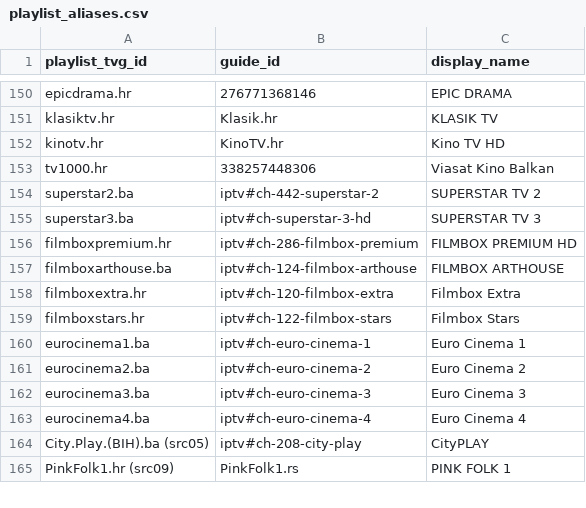
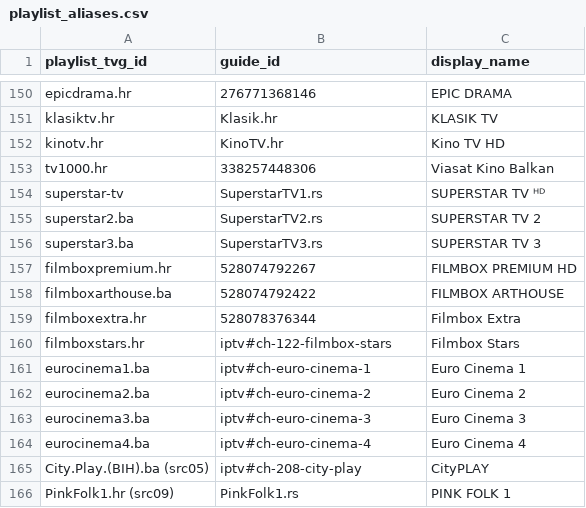
Before and after one commit to CryptoArch65/my-epg, a CSV file: config/playlist_aliases.csv, drawn as a sheet; only a part is shown, gaps mark what is left out.

Commit message:
Add official Superstar and MAXtv FilmBox schedules and logos

```diff
--- a/config/playlist_aliases.csv
+++ b/config/playlist_aliases.csv
@@ -153,7 +153,8 @@ kinotv.hr,KinoTV.hr,Kino TV HD
 tv1000.hr,338257448306,Viasat Kino Balkan
-superstar2.ba,iptv#ch-442-superstar-2,SUPERSTAR TV 2
-superstar3.ba,iptv#ch-superstar-3-hd,SUPERSTAR TV 3
-filmboxpremium.hr,iptv#ch-286-filmbox-premium,FILMBOX PREMIUM HD
-filmboxarthouse.ba,iptv#ch-124-filmbox-arthouse,FILMBOX ARTHOUSE
-filmboxextra.hr,iptv#ch-120-filmbox-extra,Filmbox Extra
+superstar-tv,SuperstarTV1.rs,SUPERSTAR TV ᴴᴰ
+superstar2.ba,SuperstarTV2.rs,SUPERSTAR TV 2
+superstar3.ba,SuperstarTV3.rs,SUPERSTAR TV 3
+filmboxpremium.hr,528074792267,FILMBOX PREMIUM HD
+filmboxarthouse.ba,528074792422,FILMBOX ARTHOUSE
+filmboxextra.hr,528078376344,Filmbox Extra
 filmboxstars.hr,iptv#ch-122-filmbox-stars,Filmbox Stars
```
